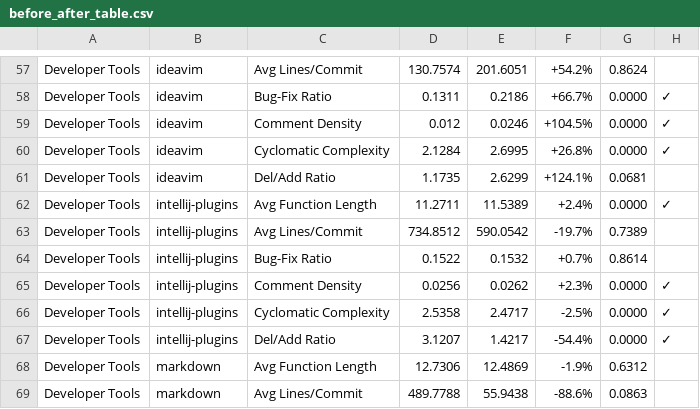
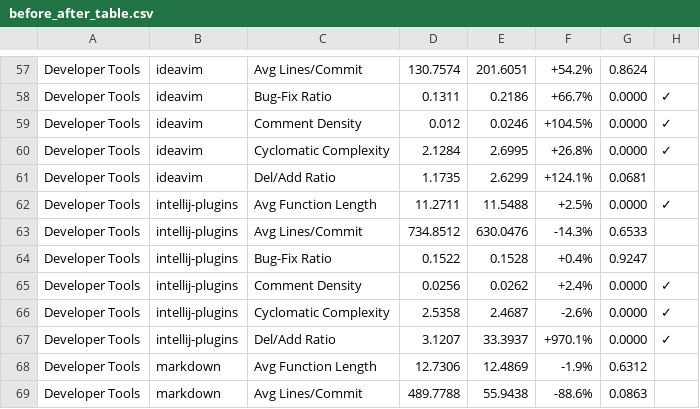
Before and after one commit to baranakkanat/jetbrains-llm-maintainability, a CSV file: before_after_table.csv, drawn as a sheet; only a part is shown, gaps mark what is left out.

```diff
--- a/before_after_table.csv
+++ b/before_after_table.csv
@@ -61,8 +61,8 @@ Developer Tools,ideavim,Cyclomatic Complexity,2.1284,2.6995,+26.8%,0.0000,✓
 Developer Tools,ideavim,Del/Add Ratio,1.1735,2.6299,+124.1%,0.0681,
-Developer Tools,intellij-plugins,Avg Function Length,11.2711,11.5389,+2.4%,0.0000,✓
-Developer Tools,intellij-plugins,Avg Lines/Commit,734.8512,590.0542,-19.7%,0.7389,
-Developer Tools,intellij-plugins,Bug-Fix Ratio,0.1522,0.1532,+0.7%,0.8614,
-Developer Tools,intellij-plugins,Comment Density,0.0256,0.0262,+2.3%,0.0000,✓
-Developer Tools,intellij-plugins,Cyclomatic Complexity,2.5358,2.4717,-2.5%,0.0000,✓
-Developer Tools,intellij-plugins,Del/Add Ratio,3.1207,1.4217,-54.4%,0.0000,✓
+Developer Tools,intellij-plugins,Avg Function Length,11.2711,11.5488,+2.5%,0.0000,✓
+Developer Tools,intellij-plugins,Avg Lines/Commit,734.8512,630.0476,-14.3%,0.6533,
+Developer Tools,intellij-plugins,Bug-Fix Ratio,0.1522,0.1528,+0.4%,0.9247,
+Developer Tools,intellij-plugins,Comment Density,0.0256,0.0262,+2.4%,0.0000,✓
+Developer Tools,intellij-plugins,Cyclomatic Complexity,2.5358,2.4687,-2.6%,0.0000,✓
+Developer Tools,intellij-plugins,Del/Add Ratio,3.1207,33.3937,+970.1%,0.0000,✓
 Developer Tools,markdown,Avg Function Length,12.7306,12.4869,-1.9%,0.6312,
```
Also changed, not shown: 8 other files.
